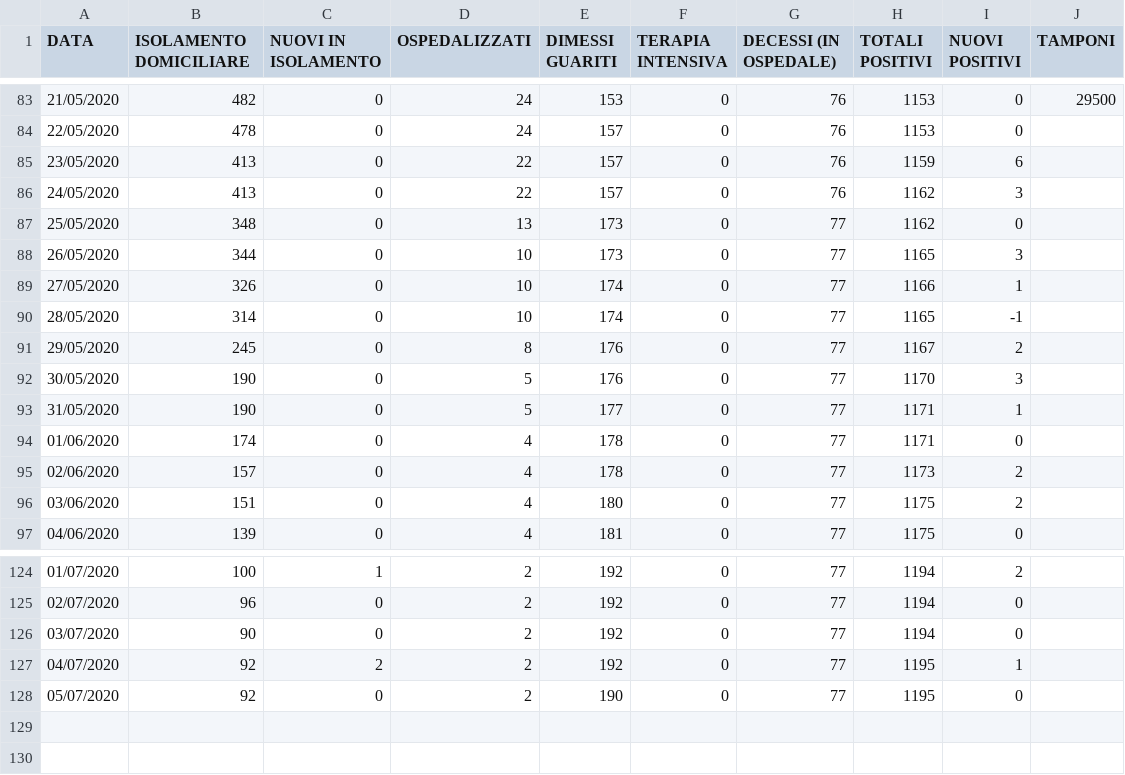
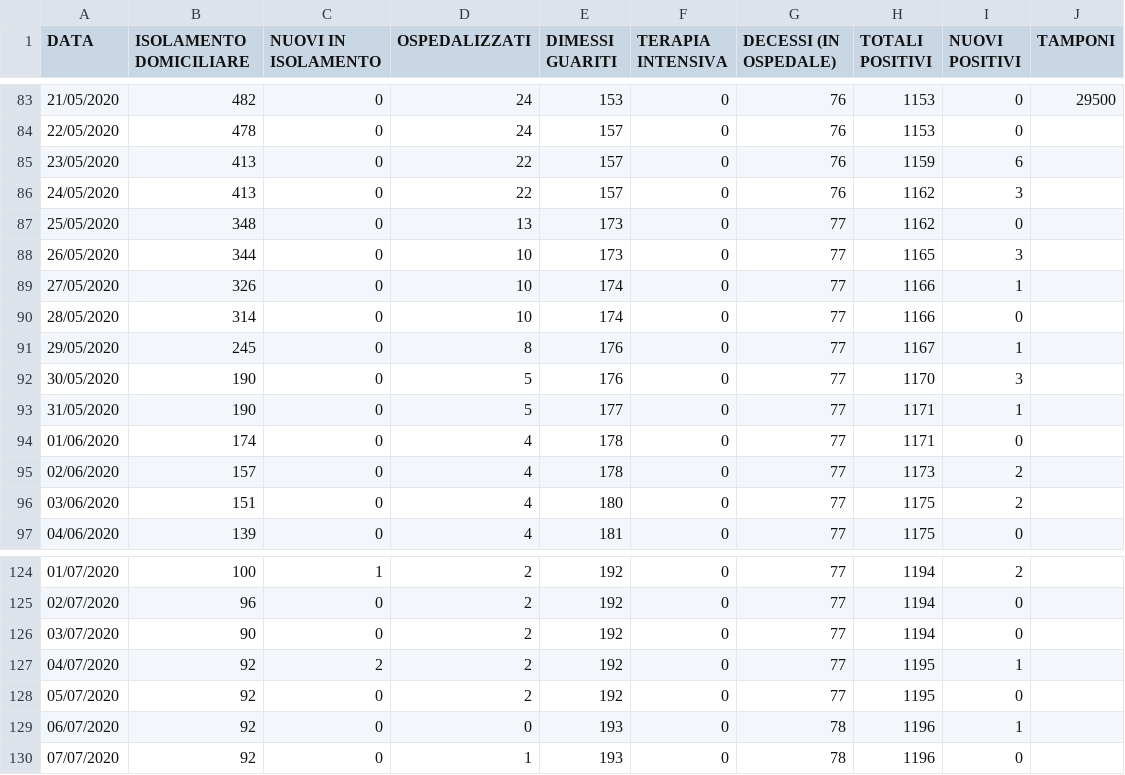
Before and after one commit to Feibio93/COVID-19-BL, a CSV file: Opendata-formato-csv/dati_aggiornati.csv, drawn as a sheet; only a part is shown, gaps mark what is left out.

Commit message:
Aggiornamento del 07/07, ore 17:00

```diff
--- a/Opendata-formato-csv/dati_aggiornati.csv
+++ b/Opendata-formato-csv/dati_aggiornati.csv
@@ -89,4 +89,4 @@ DATA,ISOLAMENTO DOMICILIARE,NUOVI IN ISOLAMENTO,OSPEDALIZZATI,DIMESSI GUARITI,TE
 27/05/2020,326,0,10,174,0,77,1166,1,
-28/05/2020,314,0,10,174,0,77,1165,-1,
-29/05/2020,245,0,8,176,0,77,1167,2,
+28/05/2020,314,0,10,174,0,77,1166,0,
+29/05/2020,245,0,8,176,0,77,1167,1,
 30/05/2020,190,0,5,176,0,77,1170,3,
@@ -127,2 +127,4 @@ DATA,ISOLAMENTO DOMICILIARE,NUOVI IN ISOLAMENTO,OSPEDALIZZATI,DIMESSI GUARITI,TE
 04/07/2020,92,2,2,192,0,77,1195,1,
-05/07/2020,92,0,2,190,0,77,1195,0,
+05/07/2020,92,0,2,192,0,77,1195,0,
+06/07/2020,92,0,0,193,0,78,1196,1,
+07/07/2020,92,0,1,193,0,78,1196,0,
```
